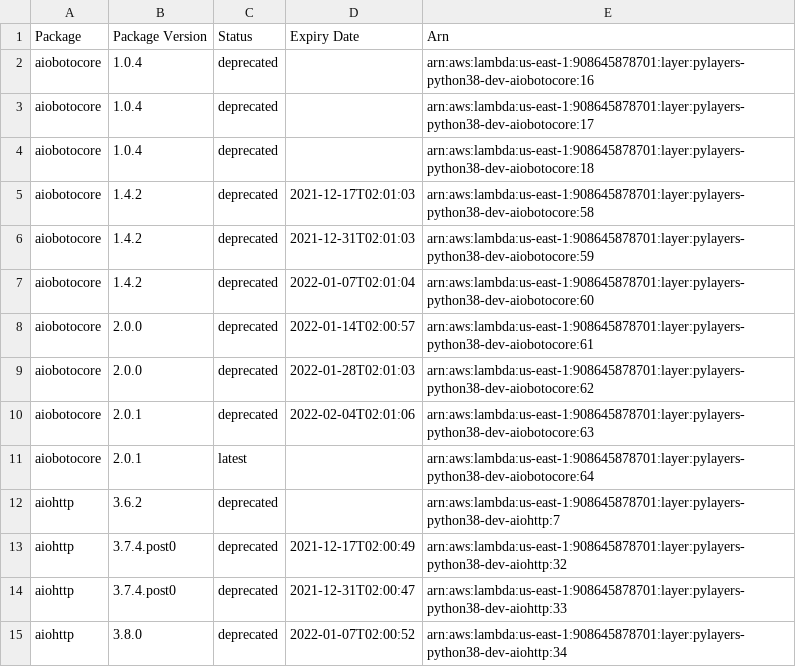
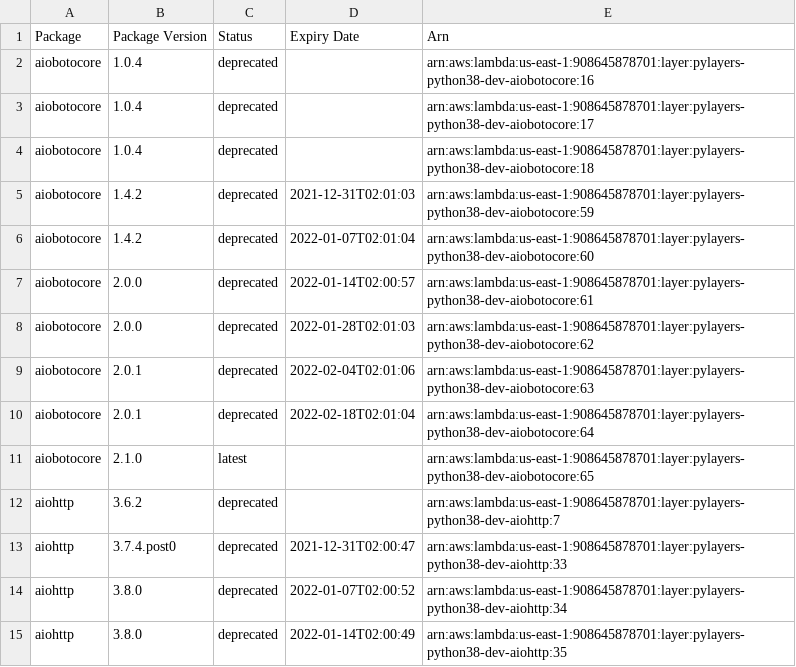
Before and after one commit to keithrozario/Klayers-dev, a CSV file: deployments/python3.8/arns/us-east-1.csv, drawn as a sheet; only a part is shown; the shorter side is filled out with more unchanged rows.

```diff
--- a/deployments/python3.8/arns/us-east-1.csv
+++ b/deployments/python3.8/arns/us-east-1.csv
@@ -4,3 +4,2 @@ aiobotocore,1.0.4,deprecated,,arn:aws:lambda:us-east-1:908645878701:layer:pylaye
 aiobotocore,1.0.4,deprecated,,arn:aws:lambda:us-east-1:908645878701:layer:pylayers-python38-dev-aiobotocore:18
-aiobotocore,1.4.2,deprecated,2021-12-17T02:01:03,arn:aws:lambda:us-east-1:908645878701:layer:pylayers-python38-dev-aiobotocore:58
 aiobotocore,1.4.2,deprecated,2021-12-31T02:01:03,arn:aws:lambda:us-east-1:908645878701:layer:pylayers-python38-dev-aiobotocore:59
@@ -10,5 +9,5 @@ aiobotocore,2.0.0,deprecated,2022-01-28T02:01:03,arn:aws:lambda:us-east-1:908645
 aiobotocore,2.0.1,deprecated,2022-02-04T02:01:06,arn:aws:lambda:us-east-1:908645878701:layer:pylayers-python38-dev-aiobotocore:63
-aiobotocore,2.0.1,latest,,arn:aws:lambda:us-east-1:908645878701:layer:pylayers-python38-dev-aiobotocore:64
+aiobotocore,2.0.1,deprecated,2022-02-18T02:01:04,arn:aws:lambda:us-east-1:908645878701:layer:pylayers-python38-dev-aiobotocore:64
+aiobotocore,2.1.0,latest,,arn:aws:lambda:us-east-1:908645878701:layer:pylayers-python38-dev-aiobotocore:65
 aiohttp,3.6.2,deprecated,,arn:aws:lambda:us-east-1:908645878701:layer:pylayers-python38-dev-aiohttp:7
-aiohttp,3.7.4.post0,deprecated,2021-12-17T02:00:49,arn:aws:lambda:us-east-1:908645878701:layer:pylayers-python38-dev-aiohttp:32
 aiohttp,3.7.4.post0,deprecated,2021-12-31T02:00:47,arn:aws:lambda:us-east-1:908645878701:layer:pylayers-python38-dev-aiohttp:33
```
Also changed, not shown: deployments/python3.8/arns/us-west-2.csv, 1 other file.
